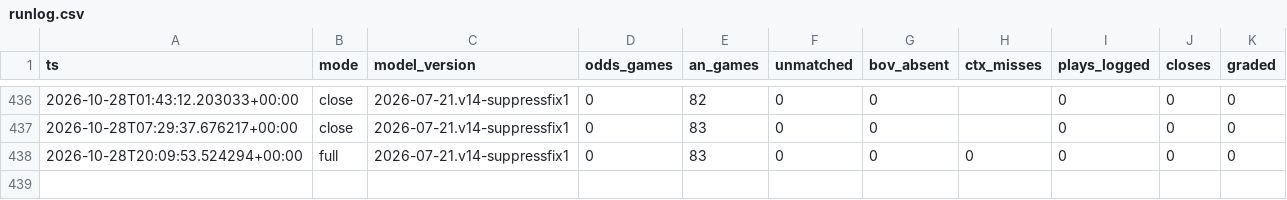
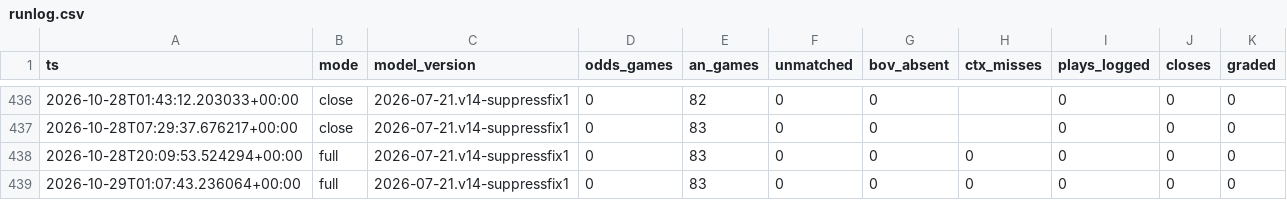
Before and after one commit to nfliegelman/ridgeseeker, a CSV file: docs/runlog.csv, drawn as a sheet; only a part is shown, gaps mark what is left out; the diff names each change by its address in the sheet, - before the commit and + after, or states it on an @@ line.

```diff
--- a/docs/runlog.csv
+++ b/docs/runlog.csv
+row 439: 2026-10-29T01:07:43.236064+00:00 | full | 2026-07-21.v14-suppressfix1 | 0 | 83 | 0 | 0 | 0 | 0 | 0 | 0
```
Also changed, not shown: 3 other files.
